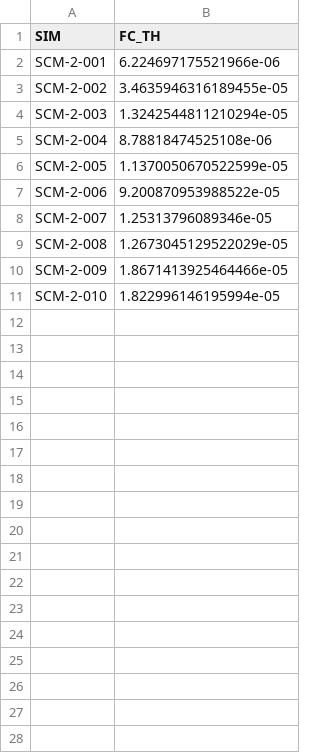
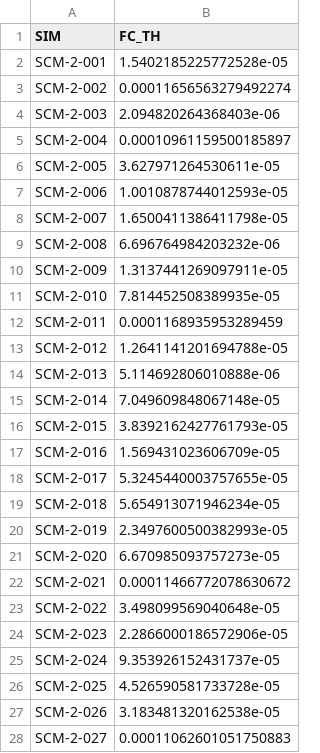
Before and after one commit to ManolisPerrot/edmf_estimation, a CSV file: history_matching/htexplo/WORK/EXEMPLE_OCEAN/WAVE2/Metrics.csv, drawn as a sheet; only a part is shown; the diff covers the shown part only.

Commit message:
add multi metrics to history matching

```diff
--- a/history_matching/htexplo/WORK/EXEMPLE_OCEAN/WAVE2/Metrics.csv
+++ b/history_matching/htexplo/WORK/EXEMPLE_OCEAN/WAVE2/Metrics.csv
@@ -1,11 +1,28 @@
 SIM,FC_TH
-SCM-2-001 ,6.224697175521966e-06
-SCM-2-002 ,3.4635946316189455e-05
-SCM-2-003 ,1.3242544811210294e-05
-SCM-2-004 ,8.78818474525108e-06
-SCM-2-005 ,1.1370050670522599e-05
-SCM-2-006 ,9.200870953988522e-05
-SCM-2-007 ,1.25313796089346e-05
-SCM-2-008 ,1.2673045129522029e-05
-SCM-2-009 ,1.8671413925464466e-05
-SCM-2-010 ,1.822996146195994e-05
+SCM-2-001,1.5402185225772528e-05
+SCM-2-002,0.00011656563279492274
+SCM-2-003,2.094820264368403e-06
+SCM-2-004,0.00010961159500185897
+SCM-2-005,3.627971264530611e-05
+SCM-2-006,1.0010878744012593e-05
+SCM-2-007,1.6500411386411798e-05
+SCM-2-008,6.696764984203232e-06
+SCM-2-009,1.3137441269097911e-05
+SCM-2-010,7.814452508389935e-05
+SCM-2-011,0.0001168935953289459
+SCM-2-012,1.2641141201694788e-05
+SCM-2-013,5.114692806010888e-06
+SCM-2-014,7.049609848067148e-05
+SCM-2-015,3.8392162427761793e-05
+SCM-2-016,1.569431023606709e-05
+SCM-2-017,5.3245440003757655e-05
+SCM-2-018,5.654913071946234e-05
+SCM-2-019,2.3497600500382993e-05
+SCM-2-020,6.670985093757273e-05
+SCM-2-021,0.00011466772078630672
+SCM-2-022,3.498099569040648e-05
+SCM-2-023,2.2866000186572906e-05
+SCM-2-024,9.353926152431737e-05
+SCM-2-025,4.526590581733728e-05
+SCM-2-026,3.183481320162538e-05
+SCM-2-027,0.00011062601051750883
```
Also changed, not shown: 63 added rows elsewhere in this file, history_matching/htexplo/WORK/EXEMPLE_OCEAN/WAVE1/Metrics.csv, 35 other files.
